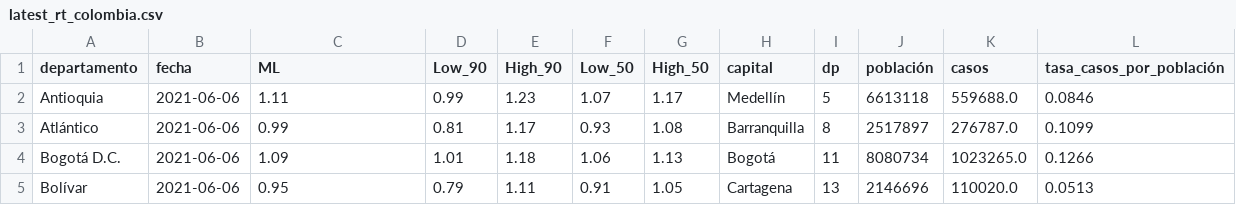
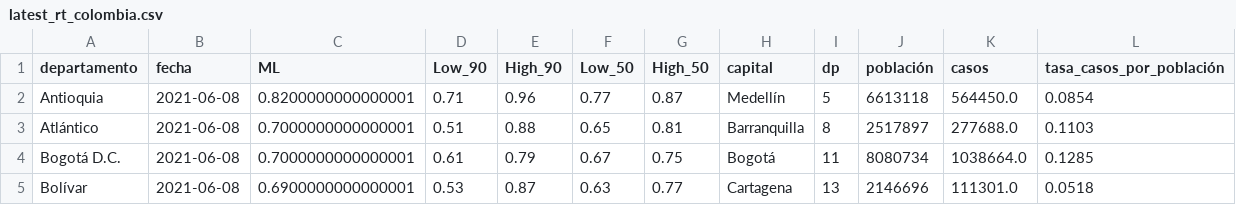
Before and after one commit to danielcs88/colombia_covid-19, a CSV file: datos/latest_rt_colombia.csv, drawn as a sheet; only a part is shown; the diff covers the shown part only.

```diff
--- a/datos/latest_rt_colombia.csv
+++ b/datos/latest_rt_colombia.csv
@@ -1,5 +1,5 @@
 departamento,fecha,ML,Low_90,High_90,Low_50,High_50,capital,dp,población,casos,tasa_casos_por_población
-Antioquia,2021-06-06,1.11,0.99,1.23,1.07,1.17,Medellín,5,6613118,559688.0,0.0846
-Atlántico,2021-06-06,0.99,0.81,1.17,0.93,1.08,Barranquilla,8,2517897,276787.0,0.1099
-Bogotá D.C.,2021-06-06,1.09,1.01,1.18,1.06,1.13,Bogotá,11,8080734,1023265.0,0.1266
-Bolívar,2021-06-06,0.95,0.79,1.11,0.91,1.05,Cartagena,13,2146696,110020.0,0.0513
+Antioquia,2021-06-08,0.8200000000000001,0.71,0.96,0.77,0.87,Medellín,5,6613118,564450.0,0.0854
+Atlántico,2021-06-08,0.7000000000000001,0.51,0.88,0.65,0.81,Barranquilla,8,2517897,277688.0,0.1103
+Bogotá D.C.,2021-06-08,0.7000000000000001,0.61,0.79,0.67,0.75,Bogotá,11,8080734,1038664.0,0.1285
+Bolívar,2021-06-08,0.6900000000000001,0.53,0.87,0.63,0.77,Cartagena,13,2146696,111301.0,0.0518
```
Also changed, not shown: 1 removed row and 95 edited cells elsewhere in this file, datos/col_latest.csv, 9 other files.
